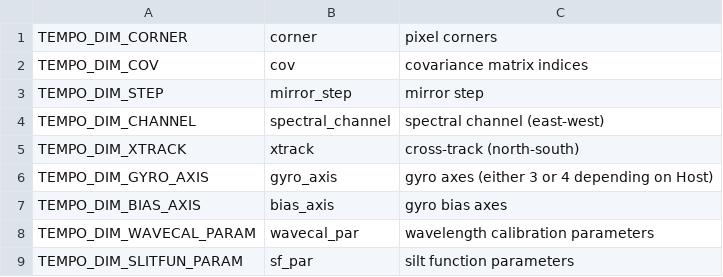
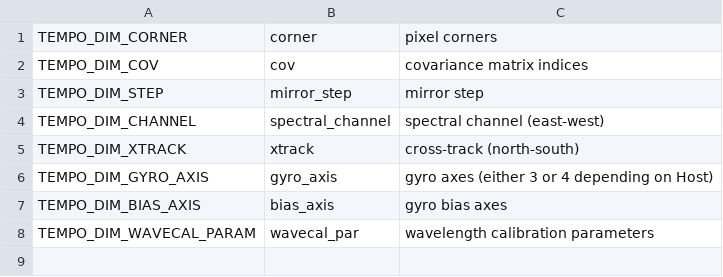
Before and after one commit to Smithsonian/tempo_sdpc, a CSV file: libtio/src/tempo_dims.csv, drawn as a sheet; the diff names each change by its address in the sheet, - before the commit and + after, or states it on an @@ line.

Commit message:
libtio: drop slitfun symbols

```diff
--- a/libtio/src/tempo_dims.csv
+++ b/libtio/src/tempo_dims.csv
-row 9: TEMPO_DIM_SLITFUN_PARAM | sf_par | silt function parameters
```
Also changed, not shown: libtio/src/tempo_vars.csv.
